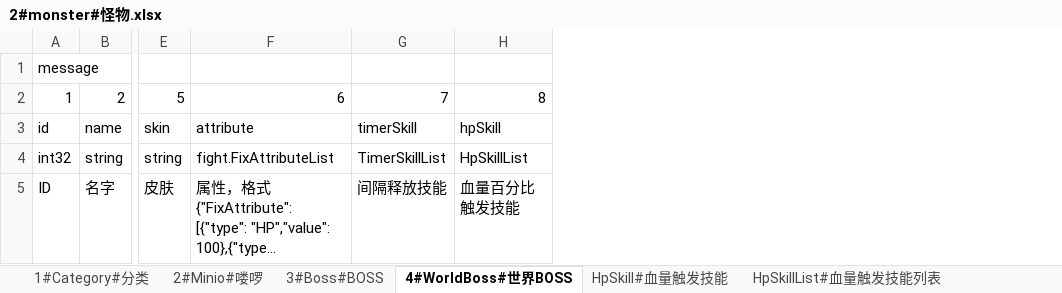
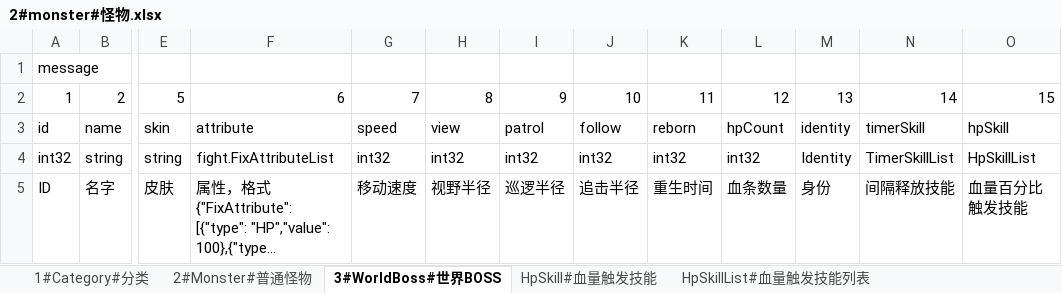
Before and after one commit to boyshell/share, an Excel workbook: config/2#monster#怪物.xlsx, sheet 3#WorldBoss#世界BOSS, drawn as a sheet; only a part is shown, gaps mark what is left out; long unchanged cells end in …; values as stored, in another font and other column widths than the file's, no borders; addresses are those after the commit; the diff names each change by its address in the sheet, - before the commit and + after, or states it on an @@ line.

```diff
--- a/config/2#monster#怪物.xlsx (sheet 3#WorldBoss#世界BOSS)
+++ b/config/2#monster#怪物.xlsx (sheet 3#WorldBoss#世界BOSS)
-sheet tab: 2#Minio#喽啰
+sheet tab: 2#Monster#普通怪物
-sheet tab: 4#WorldBoss#世界BOSS
+sheet tab: 3#WorldBoss#世界BOSS
-sheet tab: 3#Boss#BOSS
+column G, rows 2-5: 7 | speed | int32 | 移动速度
+column H, rows 2-5: 8 | view | int32 | 视野半径
+column I, rows 2-5: 9 | patrol | int32 | 巡逻半径
+column J, rows 2-5: 10 | follow | int32 | 追击半径
+column K, rows 2-5: 11 | reborn | int32 | 重生时间
+column L, rows 2-5: 12 | hpCount | int32 | 血条数量
+column M, rows 2-5: 13 | identity | Identity | 身份
-N2: 7
+N2: 14
-O2: 8
+O2: 15
```
Also changed, not shown: sheet 2#Monster#普通怪物, sheet 1#Category#分类, sheet Type#怪物类型, other sheet tabs, 5 other files.
